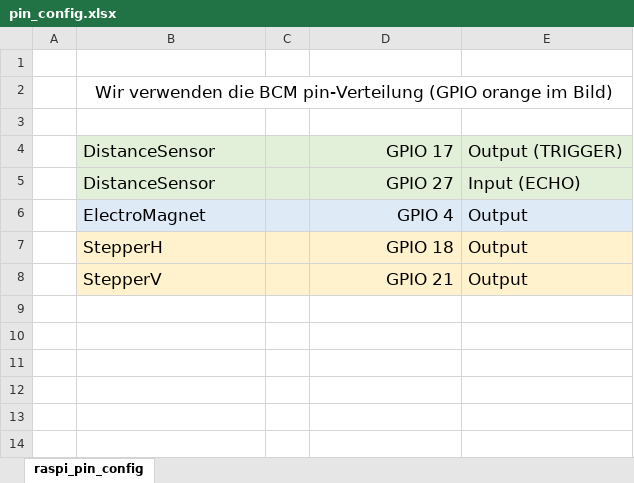
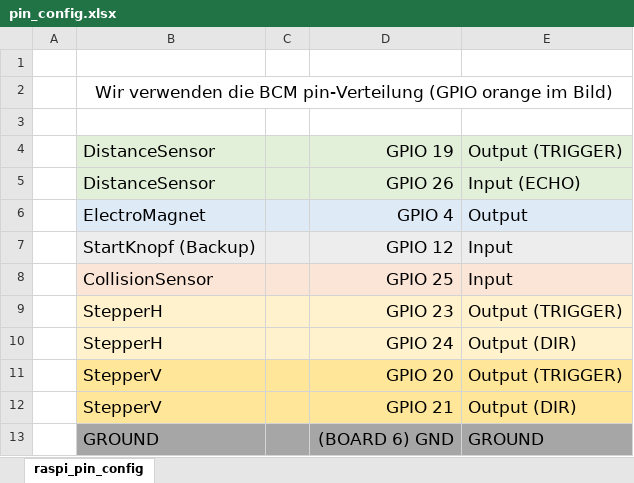
Before and after one commit to Apply-Solutions/PREN_Gruppe11, an Excel workbook: docs/pin_config.xlsx, sheet raspi_pin_config, drawn as a sheet; values as stored, in another font and other column widths than the file's, no borders; charts and pictures not drawn; addresses are those after the commit; the diff names each change by its address in the sheet, - before the commit and + after, or states it on an @@ line.

Commit message:
update raspi_pin_configuration

```diff
--- a/docs/pin_config.xlsx (sheet raspi_pin_config)
+++ b/docs/pin_config.xlsx (sheet raspi_pin_config)
-D4: GPIO 17
+D4: GPIO 19
-D5: GPIO 27
+D5: GPIO 26
+row 7:  | StartKnopf (Backup) |  | GPIO 12 | Input
+row 8:  | CollisionSensor |  | GPIO 25 | Input
+row 9:  | StepperH |  | GPIO 23 | Output (TRIGGER)
-D10: GPIO 18
+D10: GPIO 24
-E10: Output
+E10: Output (DIR)
+row 11:  | StepperV |  | GPIO 20 | Output (TRIGGER)
-B12:E12 fill: #FFF2CC
+B12:E12 fill: #FFE699
-E12: Output
+E12: Output (DIR)
+row 13:  | GROUND |  | (BOARD 6) GND | GROUND
```
Also changed, not shown: charts or pictures, 3 other files.
